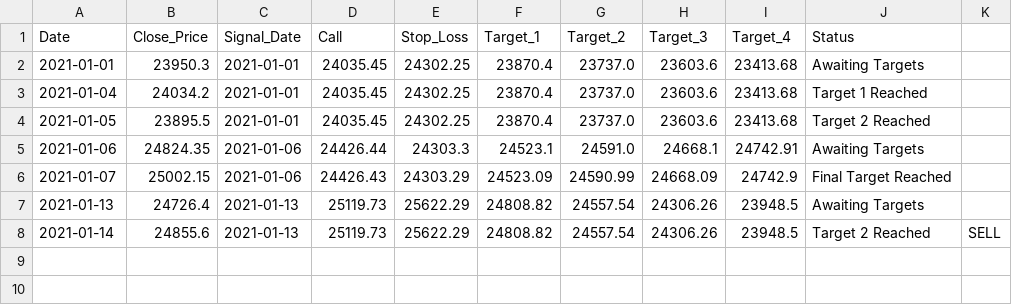
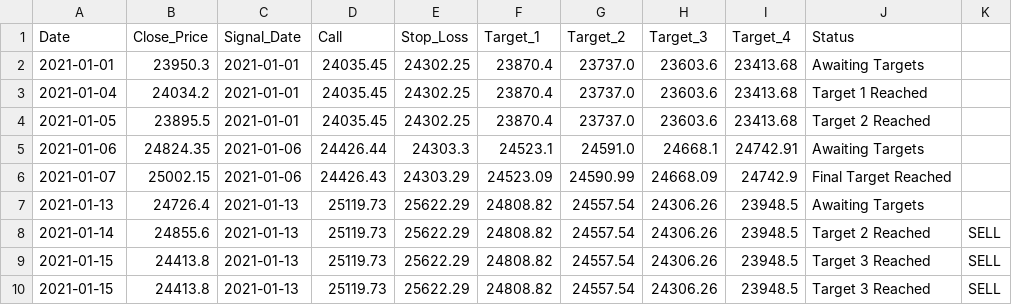
Before and after one commit to Harsh-Sanklecha/stockanalysis, a CSV file: media/SHREECEM_report.csv, drawn as a sheet; the diff names each change by its address in the sheet, - before the commit and + after, or states it on an @@ line.

```diff
--- a/media/SHREECEM_report.csv
+++ b/media/SHREECEM_report.csv
+row 9: 2021-01-15 | 24413.8 | 2021-01-13 | 25119.73 | 25622.29 | 24808.82 | 24557.54 | 24306.26 | 23948.5 | Target 3 Reached | SELL
+row 10: 2021-01-15 | 24413.8 | 2021-01-13 | 25119.73 | 25622.29 | 24808.82 | 24557.54 | 24306.26 | 23948.5 | Target 3 Reached | SELL
```
Also changed, not shown: media/DRREDDY_report.csv, media/HDFCBANK_report.csv, 22 other files.
